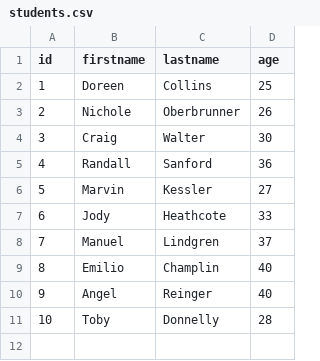
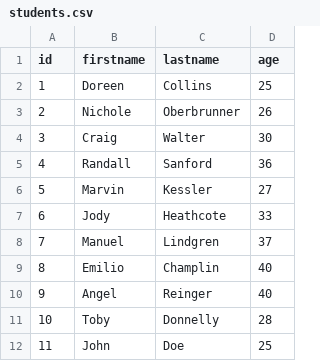
Before and after one commit to denysyen/PersonalRepo, a CSV file: batch/src/main/resources/students.csv, drawn as a sheet; the diff names each change by its address in the sheet, - before the commit and + after, or states it on an @@ line.

```diff
--- a/batch/src/main/resources/students.csv
+++ b/batch/src/main/resources/students.csv
+row 12: 11 | John | Doe | 25
```
Also changed, not shown: 2 other files.
